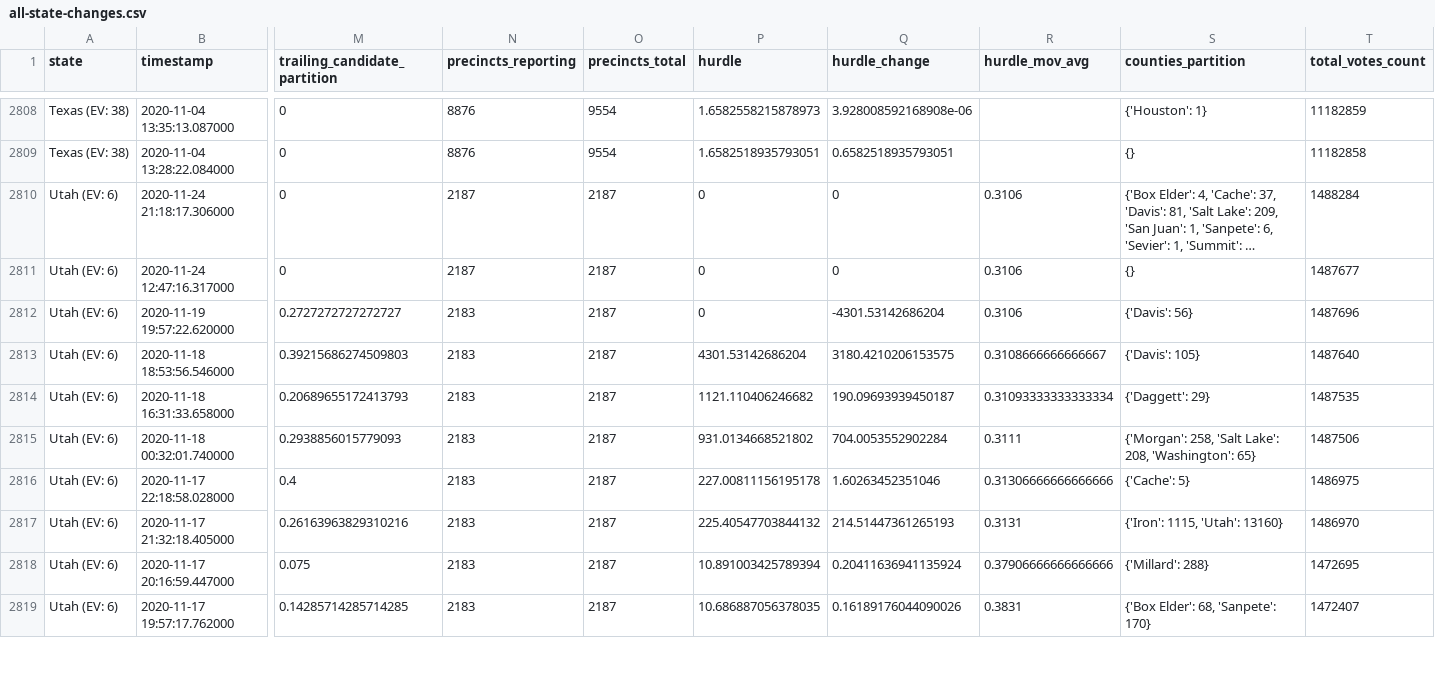
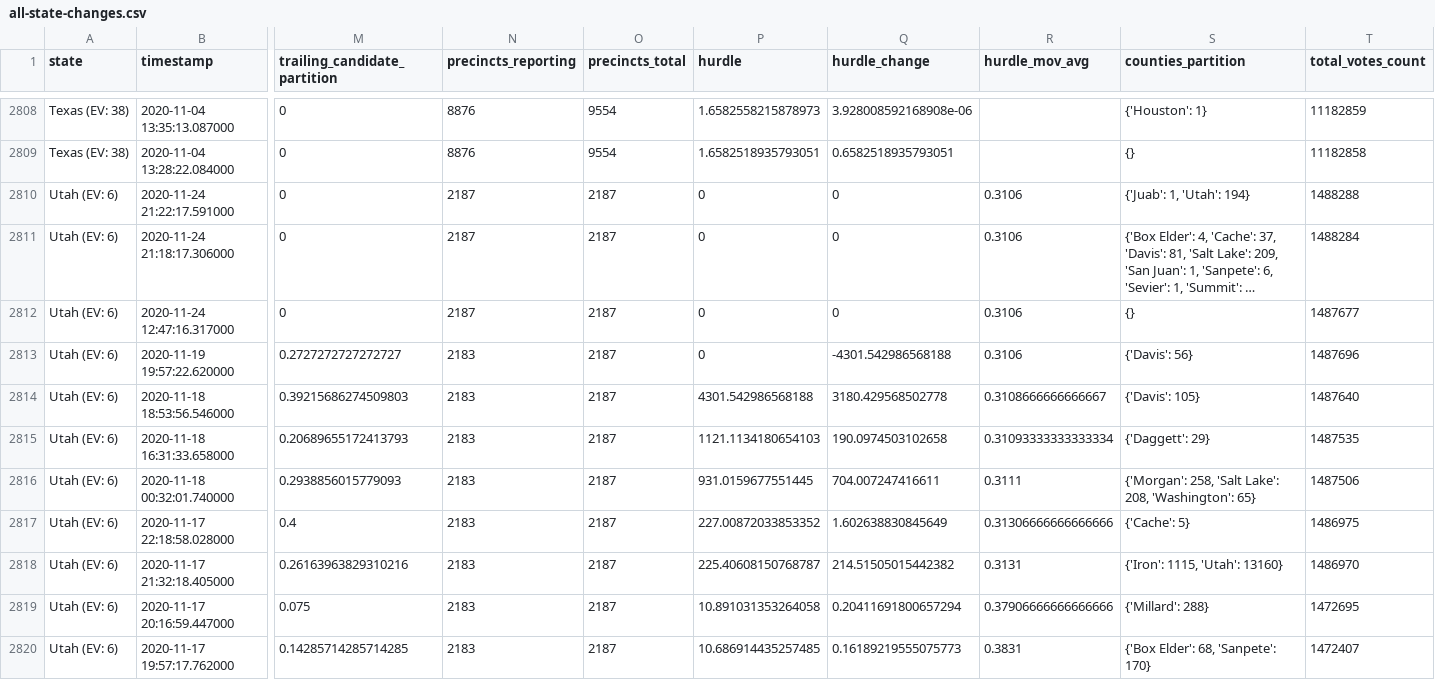
Before and after one commit to carlesm/nyt-2020-election-scraper, a CSV file: all-state-changes.csv, drawn as a sheet; only a part is shown, gaps mark what is left out; long unchanged cells end in …; addresses are those after the commit; rows hold the shown columns only; the diff covers the shown part only; the diff names each change by its address in the sheet, - before the commit and + after, or states it on an @@ line.

```diff
--- a/all-state-changes.csv
+++ b/all-state-changes.csv
+row 2810: Utah (EV: 6) | 2020-11-24 21:22:17.591000 | 0 | 2187 | 2187 | 0 | 0 | 0.3106 | {'Juab': 1, 'Utah': 194} | 1488288
-Q2813 (hurdle_change): -4301.53142686204
+Q2813 (hurdle_change): -4301.542986568188
-P2814 (hurdle): 4301.53142686204
+P2814 (hurdle): 4301.542986568188
-Q2814 (hurdle_change): 3180.4210206153575
+Q2814 (hurdle_change): 3180.429568502778
-P2815 (hurdle): 1121.110406246682
+P2815 (hurdle): 1121.1134180654103
-Q2815 (hurdle_change): 190.09693939450187
+Q2815 (hurdle_change): 190.0974503102658
-P2816 (hurdle): 931.0134668521802
+P2816 (hurdle): 931.0159677551445
-Q2816 (hurdle_change): 704.0053552902284
+Q2816 (hurdle_change): 704.007247416611
-P2817 (hurdle): 227.00811156195178
+P2817 (hurdle): 227.00872033853352
-Q2817 (hurdle_change): 1.60263452351046
+Q2817 (hurdle_change): 1.602638830845649
-P2818 (hurdle): 225.40547703844132
+P2818 (hurdle): 225.40608150768787
-Q2818 (hurdle_change): 214.51447361265193
+Q2818 (hurdle_change): 214.51505015442382
-P2819 (hurdle): 10.891003425789394
+P2819 (hurdle): 10.891031353264058
-Q2819 (hurdle_change): 0.20411636941135924
+Q2819 (hurdle_change): 0.20411691800657294
-P2820 (hurdle): 10.686887056378035
+P2820 (hurdle): 10.686914435257485
-Q2820 (hurdle_change): 0.16189176044090026
+Q2820 (hurdle_change): 0.16189219555075773
```
Also changed, not shown: 66 edited cells elsewhere in this file, 6 other files.
